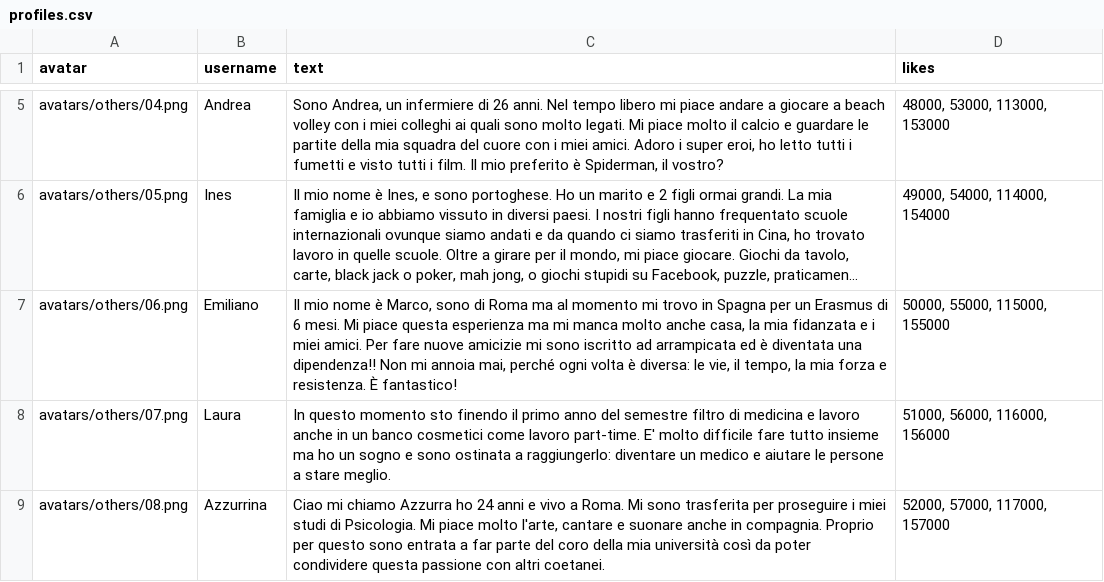
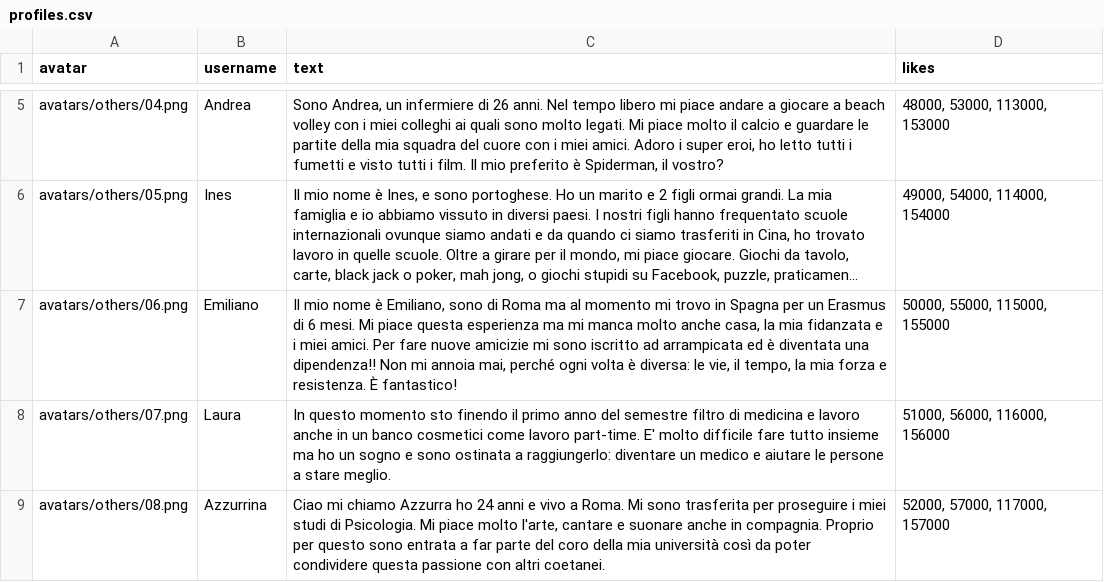
Before and after one commit to VILLINODIPPSI/smpo_itav3_test, a CSV file: profiles.csv, drawn as a sheet; only a part is shown, gaps mark what is left out; long unchanged cells end in …; the diff names each change by its address in the sheet, - before the commit and + after, or states it on an @@ line.

Commit message:
Update profiles.csv

```diff
--- a/profiles.csv
+++ b/profiles.csv
-C7 (text): …nome è Marco, sono di…
+C7 (text): …nome è Emiliano, sono di…
```
